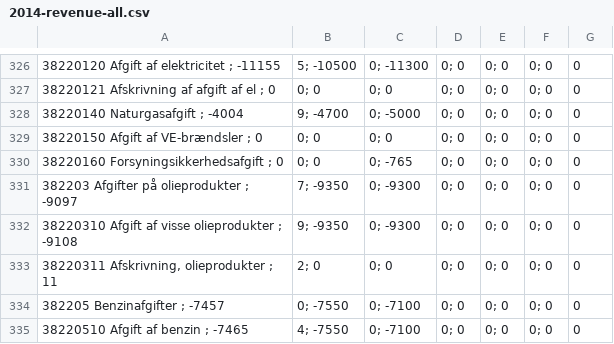
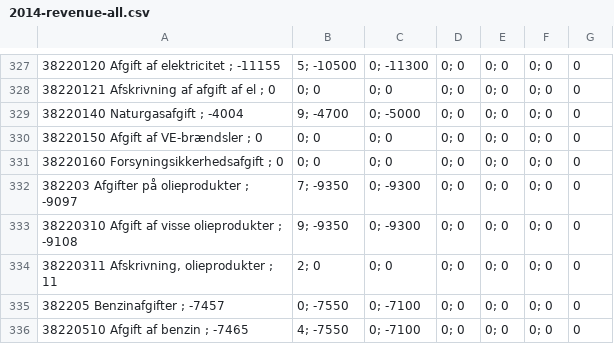
Before and after one commit to informeren/dataviz-budget, a CSV file: data/revenue/2014-revenue-all.csv, drawn as a sheet; only a part is shown, gaps mark what is left out; the diff covers the shown part only.

```diff
--- a/data/revenue/2014-revenue-all.csv
+++ b/data/revenue/2014-revenue-all.csv
@@ -329,3 +330,3 @@
 "38220150 Afgift af VE-brændsler "; 0,0; 0,0; 0,0; 0,0; 0,0; 0,0
-"38220160 Forsyningsikkerhedsafgift "; 0,0; 0,0; -765,0; 0,0; 0,0; 0,0
+"38220160 Forsyningsikkerhedsafgift "; 0,0; 0,0; 0,0; 0,0; 0,0; 0,0
 "382203 Afgifter på olieprodukter "; -9097,7; -9350,0; -9300,0; 0,0; 0,0; 0,0
```
Also changed, not shown: 1 added row and 48 edited cells elsewhere in this file, data/revenue/2015-revenue-all.csv, data/revenue/2016-revenue-all.csv, 2 other files.
